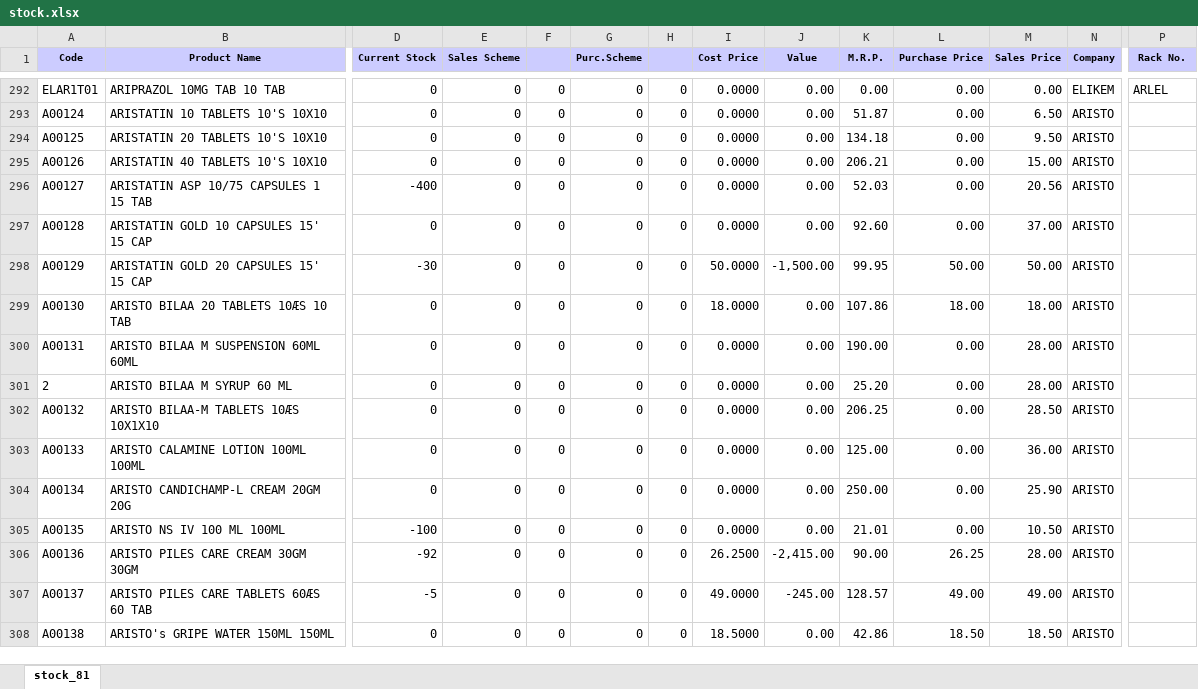
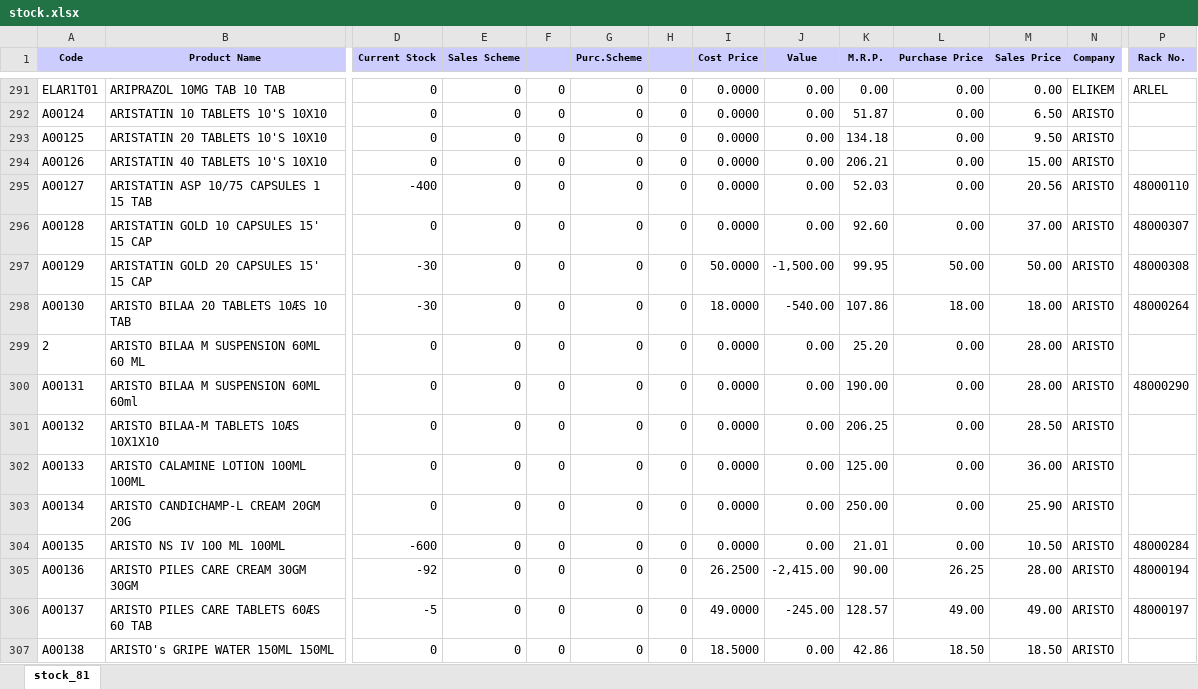
Before and after one commit to ishwarpharma/ishwarone, an Excel workbook: stock.xlsx, sheet stock_81, drawn as a sheet; only a part is shown, gaps mark what is left out; values as stored, in another font and other column widths than the file's, no borders; removed rows and columns are numbered as before the commit, all else as after; rows hold the shown columns only; the diff covers the shown part only; the diff names each change by its address in the sheet, - before the commit and + after, or states it on an @@ line.

Commit message:
Add files via upload

```diff
--- a/stock.xlsx (sheet stock_81)
+++ b/stock.xlsx (sheet stock_81)
-P295 (Rack No.): (empty)
+P295 (Rack No.): 48000110
-P296 (Rack No.): (empty)
+P296 (Rack No.): 48000307
-P297 (Rack No.): (empty)
+P297 (Rack No.): 48000308
-D298 (Current Stock): 0
+D298 (Current Stock): -30
-J298 (Value): 0.00
+J298 (Value): -540.00
-P298 (Rack No.): (empty)
+P298 (Rack No.): 48000264
-row 300: A00131 | ARISTO BILAA M SUSPENSION 60ML 60ML | 0 | 0 | 0 | 0 | 0 | 0.0000 | 0.00 | 190.00 | 0.00 | 28.00 | ARISTO
-B299 (Product Name): ARISTO BILAA M SYRUP 60 ML
+B299 (Product Name): ARISTO BILAA M SUSPENSION 60ML 60 ML
+row 300: A00131 | ARISTO BILAA M SUSPENSION 60ML 60ml | 0 | 0 | 0 | 0 | 0 | 0.0000 | 0.00 | 190.00 | 0.00 | 28.00 | ARISTO | 48000290
-D304 (Current Stock): -100
+D304 (Current Stock): -600
-P304 (Rack No.): (empty)
+P304 (Rack No.): 48000284
-P305 (Rack No.): (empty)
+P305 (Rack No.): 48000194
-P306 (Rack No.): (empty)
+P306 (Rack No.): 48000197
```
Also changed, not shown: 6 added rows, 1 removed row and 1356 edited cells elsewhere in this sheet.
